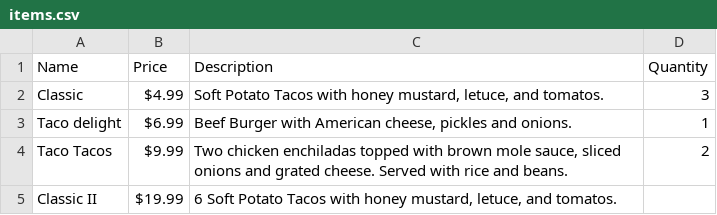
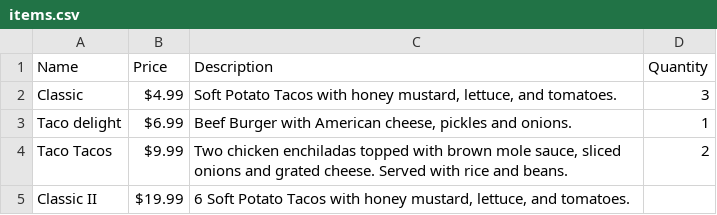
Before and after one commit to alisonmurat/Chico_FoodTruckProject, a CSV file: database/csv/items.csv, drawn as a sheet.

Commit message:
Change made on Admin#/items (typo corrections)

```diff
--- a/database/csv/items.csv
+++ b/database/csv/items.csv
@@ -1,5 +1,5 @@
 Name,Price,Description,Quantity
-Classic ,$4.99 ,"Soft Potato Tacos with honey mustard, letuce, and tomatos.",3
+Classic ,$4.99 ,"Soft Potato Tacos with honey mustard, lettuce, and tomatoes.",3
 Taco delight,$6.99 ,"Beef Burger with American cheese, pickles and onions.",1
 Taco Tacos ,$9.99 ,"Two chicken enchiladas topped with brown mole sauce, sliced onions and grated cheese. Served with rice and beans.",2
-Classic II,$19.99 ,"6  Soft Potato Tacos with honey mustard, letuce, and tomatos.",
+Classic II,$19.99 ,"6  Soft Potato Tacos with honey mustard, lettuce, and tomatoes.",
```
